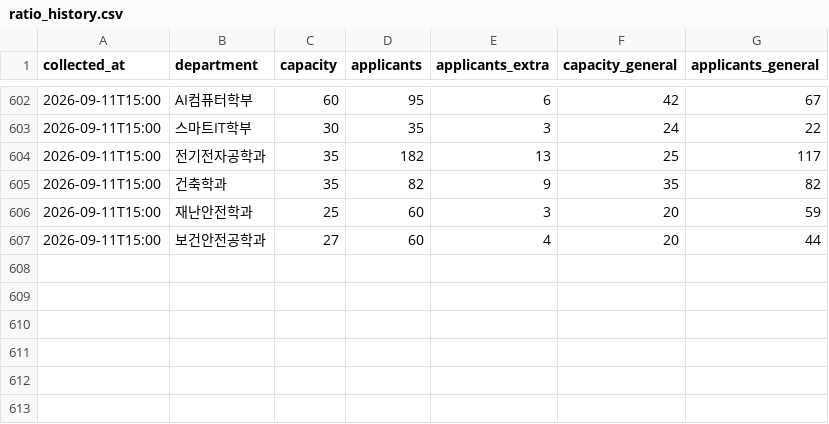
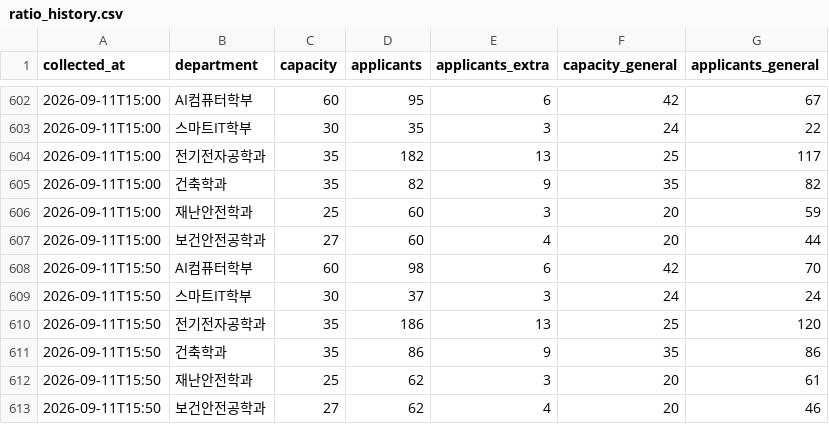
Before and after one commit to SMUDS-m/semyung-ratio, a CSV file: data/ratio_history.csv, drawn as a sheet; only a part is shown, gaps mark what is left out.

```diff
--- a/data/ratio_history.csv
+++ b/data/ratio_history.csv
@@ -607 +607,7 @@ collected_at,department,capacity,applicants,applicants_extra,capacity_general,ap
 2026-09-11T15:00,보건안전공학과,27,60,4,20,44
+2026-09-11T15:50,AI컴퓨터학부,60,98,6,42,70
+2026-09-11T15:50,스마트IT학부,30,37,3,24,24
+2026-09-11T15:50,전기전자공학과,35,186,13,25,120
+2026-09-11T15:50,건축학과,35,86,9,35,86
+2026-09-11T15:50,재난안전학과,25,62,3,20,61
+2026-09-11T15:50,보건안전공학과,27,62,4,20,46
```
Also changed, not shown: 4 other files.
